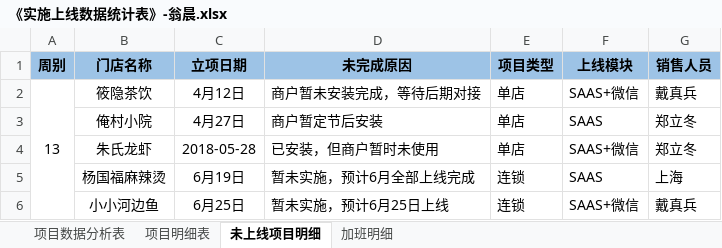
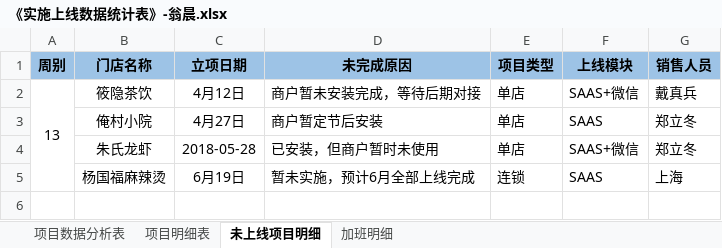
Before and after one commit to zhanglei601396810/NanJing, an Excel workbook: 周数据/《实施上线数据统计表》-翁晨.xlsx, sheet 未上线项目明细, drawn as a sheet; values as stored, in another font and other column widths than the file's, no borders; the diff names each change by its address in the sheet, - before the commit and + after, or states it on an @@ line.

```diff
--- a/周数据/《实施上线数据统计表》-翁晨.xlsx (sheet 未上线项目明细)
+++ b/周数据/《实施上线数据统计表》-翁晨.xlsx (sheet 未上线项目明细)
-row 6:  | 小小河边鱼 | 6月25日 | 暂未实施，预计6月25日上线 | 连锁 | SAAS+微信 | 戴真兵
```
Also changed, not shown: sheet 项目数据分析表, sheet 项目明细表.
